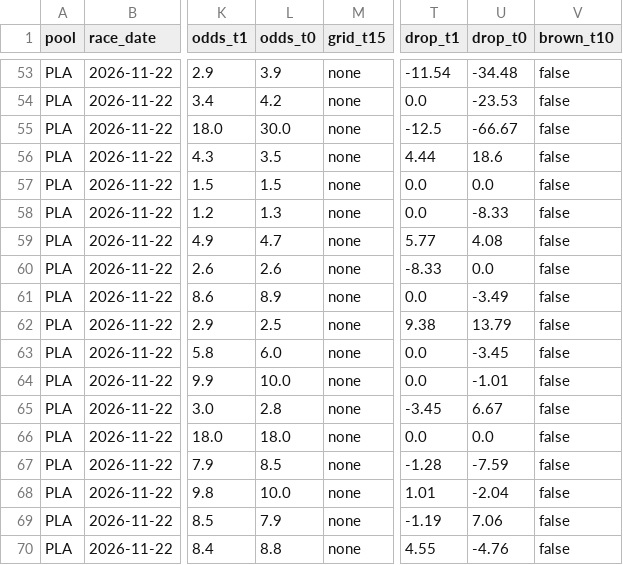
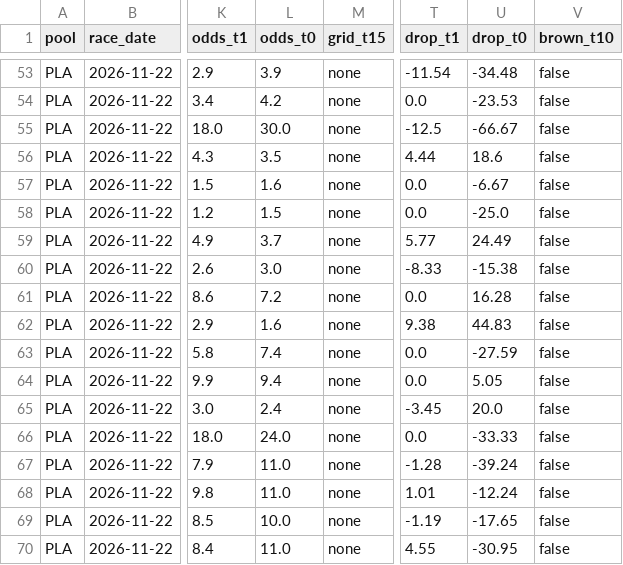
Before and after one commit to readbarapp/jc-strategy, a CSV file: data/place_board.csv, drawn as a sheet; only a part is shown, gaps mark what is left out; the diff names each change by its address in the sheet, - before the commit and + after, or states it on an @@ line.

```diff
--- a/data/place_board.csv
+++ b/data/place_board.csv
-L57 (odds_t0): 1.5
+L57 (odds_t0): 1.6
-U57 (drop_t0): 0.0
+U57 (drop_t0): -6.67
-L58 (odds_t0): 1.3
+L58 (odds_t0): 1.5
-U58 (drop_t0): -8.33
+U58 (drop_t0): -25.0
-L59 (odds_t0): 4.7
+L59 (odds_t0): 3.7
-U59 (drop_t0): 4.08
+U59 (drop_t0): 24.49
-L60 (odds_t0): 2.6
+L60 (odds_t0): 3.0
-U60 (drop_t0): 0.0
+U60 (drop_t0): -15.38
-L61 (odds_t0): 8.9
+L61 (odds_t0): 7.2
-U61 (drop_t0): -3.49
+U61 (drop_t0): 16.28
-L62 (odds_t0): 2.5
+L62 (odds_t0): 1.6
-U62 (drop_t0): 13.79
+U62 (drop_t0): 44.83
-L63 (odds_t0): 6.0
+L63 (odds_t0): 7.4
-U63 (drop_t0): -3.45
+U63 (drop_t0): -27.59
-L64 (odds_t0): 10.0
+L64 (odds_t0): 9.4
-U64 (drop_t0): -1.01
+U64 (drop_t0): 5.05
-L65 (odds_t0): 2.8
+L65 (odds_t0): 2.4
-U65 (drop_t0): 6.67
+U65 (drop_t0): 20.0
-L66 (odds_t0): 18.0
+L66 (odds_t0): 24.0
-U66 (drop_t0): 0.0
+U66 (drop_t0): -33.33
-L67 (odds_t0): 8.5
+L67 (odds_t0): 11.0
-U67 (drop_t0): -7.59
+U67 (drop_t0): -39.24
-L68 (odds_t0): 10.0
+L68 (odds_t0): 11.0
-U68 (drop_t0): -2.04
+U68 (drop_t0): -12.24
-L69 (odds_t0): 7.9
+L69 (odds_t0): 10.0
-U69 (drop_t0): 7.06
+U69 (drop_t0): -17.65
-L70 (odds_t0): 8.8
+L70 (odds_t0): 11.0
-U70 (drop_t0): -4.76
+U70 (drop_t0): -30.95
```
Also changed, not shown: data/odds_board.csv, data/odds_snapshots.csv, 11 other files.
